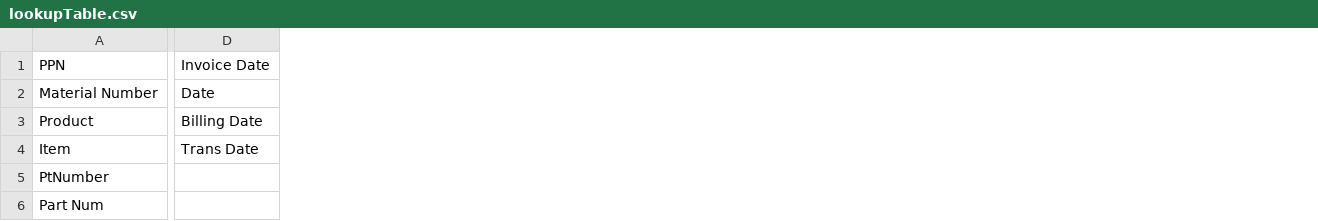
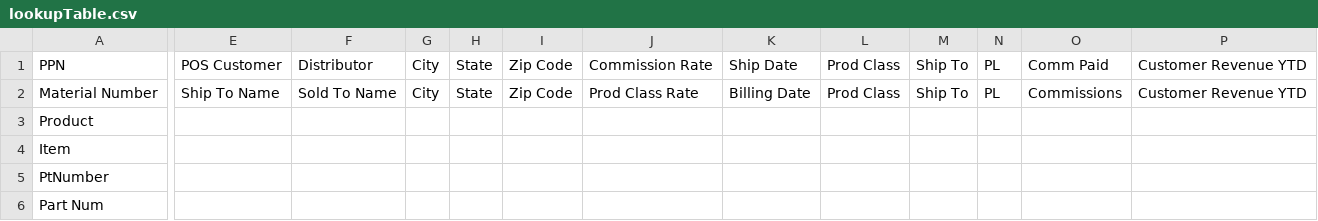
Before and after one commit to atrevely/TAARCOM, a CSV file: lookupTable.csv, drawn as a sheet; only a part is shown, gaps mark what is left out; removed rows and columns are numbered as before the commit, all else as after; the diff covers the shown part only; the diff names each change by its address in the sheet, - before the commit and + after, or states it on an @@ line.

Commit message:
Starting to populate lookup table with Infineon.

```diff
--- a/lookupTable.csv
+++ b/lookupTable.csv
-column D, rows 1-4: Invoice Date | Date | Billing Date | Trans Date
+column E, rows 1-2: POS Customer | Ship To Name
+column F, rows 1-2: Distributor | Sold To Name
+column G, rows 1-2: City | City
+column H, rows 1-2: State | State
+column I, rows 1-2: Zip Code | Zip Code
+column J, rows 1-2: Commission Rate | Prod Class Rate
+column K, rows 1-2: Ship Date | Billing Date
+column L, rows 1-2: Prod Class | Prod Class
+column M, rows 1-2: Ship To | Ship To
+column N, rows 1-2: PL | PL
+column O, rows 1-2: Comm Paid | Commissions
+column P, rows 1-2: Customer Revenue YTD | Customer Revenue YTD
```
Also changed, not shown: 4 added columns elsewhere in this file.
